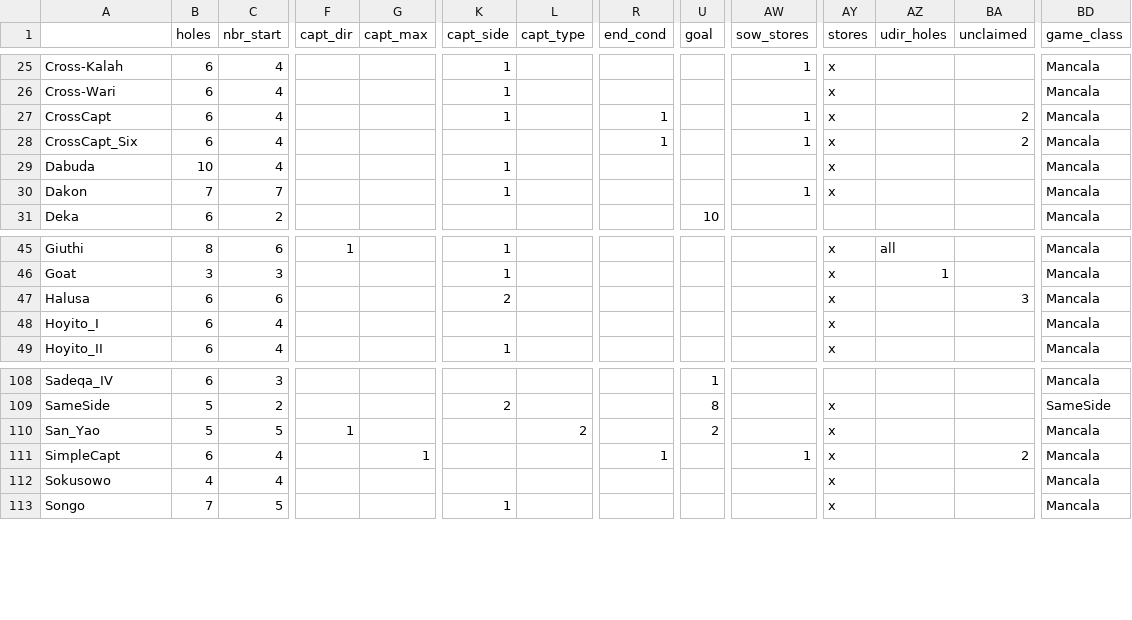
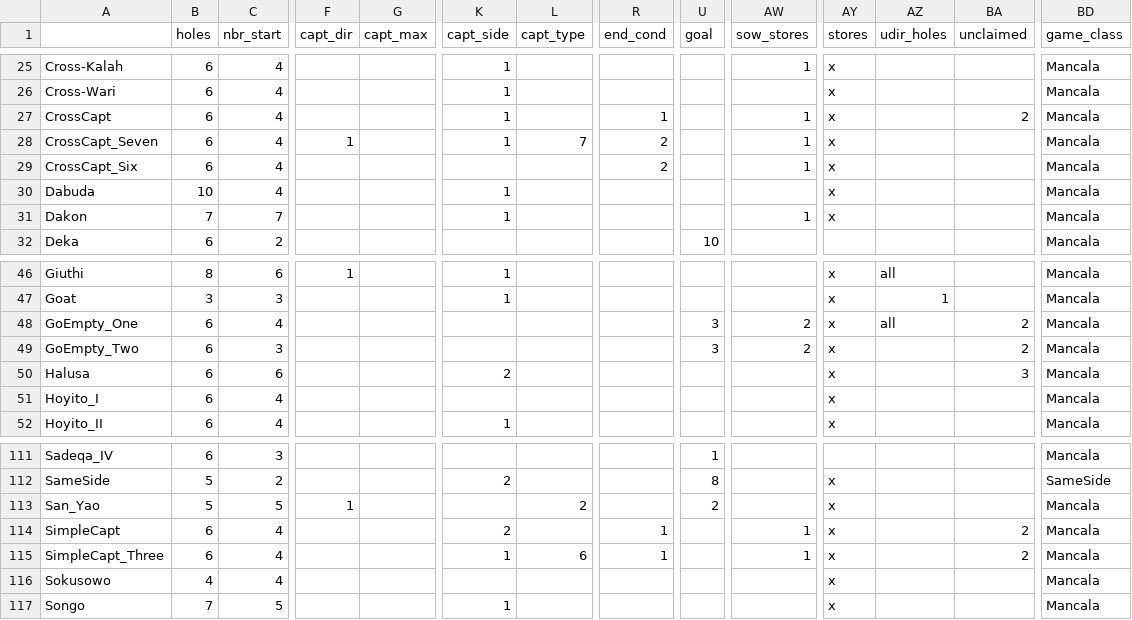
Before and after one commit to StoneShark/MancalaGames, a CSV file: docs/props_used.csv, drawn as a sheet; only a part is shown, gaps mark what is left out; addresses are those after the commit; rows hold the shown columns only; the diff names each change by its address in the sheet, - before the commit and + after, or states it on an @@ line.

Commit message:
Added SimpleCapt_Three, CrossCapt_Seven, GoEmpty_One and GoEmpty_Two. Added name variants that do not have the game name in them into the game index. Most game variations now include named games. No games are no longer included as actual named variants of another game if they have a stand-alone game definition file.

```diff
--- a/docs/props_used.csv
+++ b/docs/props_used.csv
+row 28: CrossCapt_Seven | 6 | 4 | 1 |  | 1 | 7 | 2 |  | 1 | x |  |  | Mancala
-R29 (end_cond): 1
+R29 (end_cond): 2
-BA29 (unclaimed): 2
+BA29 (unclaimed): (empty)
+row 48: GoEmpty_One | 6 | 4 |  |  |  |  |  | 3 | 2 | x | all | 2 | Mancala
+row 49: GoEmpty_Two | 6 | 3 |  |  |  |  |  | 3 | 2 | x |  | 2 | Mancala
-G114 (capt_max): 1
+G114 (capt_max): (empty)
-K114 (capt_side): (empty)
+K114 (capt_side): 2
+row 115: SimpleCapt_Three | 6 | 4 |  |  | 1 | 6 | 1 |  | 1 | x |  | 2 | Mancala
```
Also changed, not shown: 24 other files.
